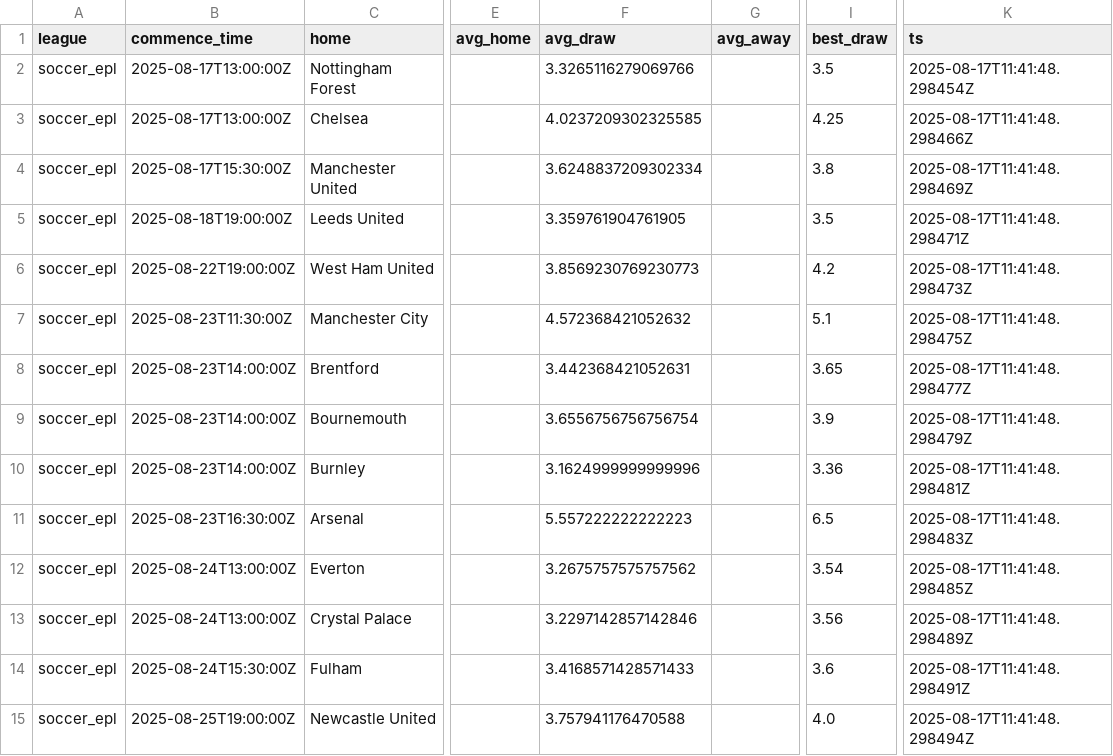
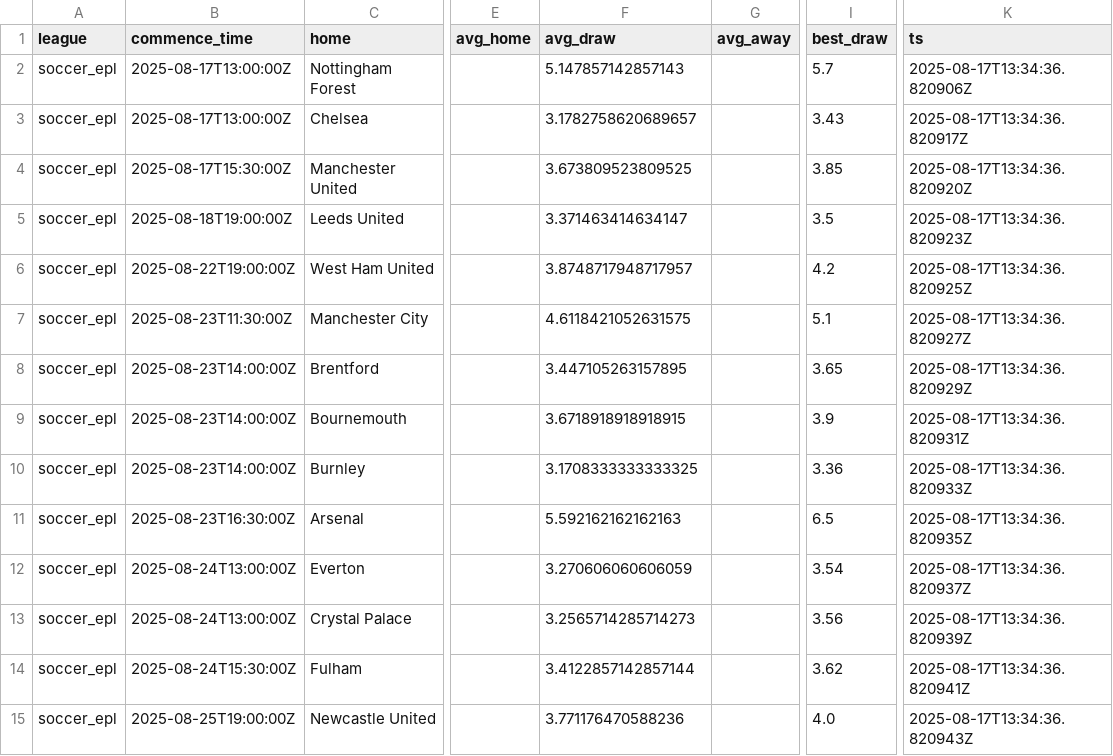
Before and after one commit to victormso-create/ev-football-agents, a CSV file: data/agg_h2h.csv, drawn as a sheet; only a part is shown, gaps mark what is left out; the diff names each change by its address in the sheet, - before the commit and + after, or states it on an @@ line.

```diff
--- a/data/agg_h2h.csv
+++ b/data/agg_h2h.csv
-F2 (avg_draw): 3.3265116279069766
+F2 (avg_draw): 5.147857142857143
-I2 (best_draw): 3.5
+I2 (best_draw): 5.7
-K2 (ts): 2025-08-17T11:41:48.298454Z
+K2 (ts): 2025-08-17T13:34:36.820906Z
-F3 (avg_draw): 4.0237209302325585
+F3 (avg_draw): 3.1782758620689657
-I3 (best_draw): 4.25
+I3 (best_draw): 3.43
-K3 (ts): 2025-08-17T11:41:48.298466Z
+K3 (ts): 2025-08-17T13:34:36.820917Z
-F4 (avg_draw): 3.6248837209302334
+F4 (avg_draw): 3.673809523809525
-I4 (best_draw): 3.8
+I4 (best_draw): 3.85
-K4 (ts): 2025-08-17T11:41:48.298469Z
+K4 (ts): 2025-08-17T13:34:36.820920Z
-F5 (avg_draw): 3.359761904761905
+F5 (avg_draw): 3.371463414634147
-K5 (ts): 2025-08-17T11:41:48.298471Z
+K5 (ts): 2025-08-17T13:34:36.820923Z
-F6 (avg_draw): 3.8569230769230773
+F6 (avg_draw): 3.8748717948717957
-K6 (ts): 2025-08-17T11:41:48.298473Z
+K6 (ts): 2025-08-17T13:34:36.820925Z
-F7 (avg_draw): 4.572368421052632
+F7 (avg_draw): 4.6118421052631575
-K7 (ts): 2025-08-17T11:41:48.298475Z
+K7 (ts): 2025-08-17T13:34:36.820927Z
-F8 (avg_draw): 3.442368421052631
+F8 (avg_draw): 3.447105263157895
-K8 (ts): 2025-08-17T11:41:48.298477Z
+K8 (ts): 2025-08-17T13:34:36.820929Z
-F9 (avg_draw): 3.6556756756756754
+F9 (avg_draw): 3.6718918918918915
-K9 (ts): 2025-08-17T11:41:48.298479Z
+K9 (ts): 2025-08-17T13:34:36.820931Z
-F10 (avg_draw): 3.1624999999999996
+F10 (avg_draw): 3.1708333333333325
-K10 (ts): 2025-08-17T11:41:48.298481Z
+K10 (ts): 2025-08-17T13:34:36.820933Z
-F11 (avg_draw): 5.557222222222223
+F11 (avg_draw): 5.592162162162163
-K11 (ts): 2025-08-17T11:41:48.298483Z
+K11 (ts): 2025-08-17T13:34:36.820935Z
-F12 (avg_draw): 3.2675757575757562
+F12 (avg_draw): 3.270606060606059
-K12 (ts): 2025-08-17T11:41:48.298485Z
+K12 (ts): 2025-08-17T13:34:36.820937Z
-F13 (avg_draw): 3.2297142857142846
+F13 (avg_draw): 3.2565714285714273
-K13 (ts): 2025-08-17T11:41:48.298489Z
+K13 (ts): 2025-08-17T13:34:36.820939Z
-F14 (avg_draw): 3.4168571428571433
+F14 (avg_draw): 3.4122857142857144
-I14 (best_draw): 3.6
+I14 (best_draw): 3.62
-K14 (ts): 2025-08-17T11:41:48.298491Z
+K14 (ts): 2025-08-17T13:34:36.820941Z
-F15 (avg_draw): 3.757941176470588
+F15 (avg_draw): 3.771176470588236
-K15 (ts): 2025-08-17T11:41:48.298494Z
+K15 (ts): 2025-08-17T13:34:36.820943Z
```
Also changed, not shown: data/export_for_excel.csv, 1 other file.
